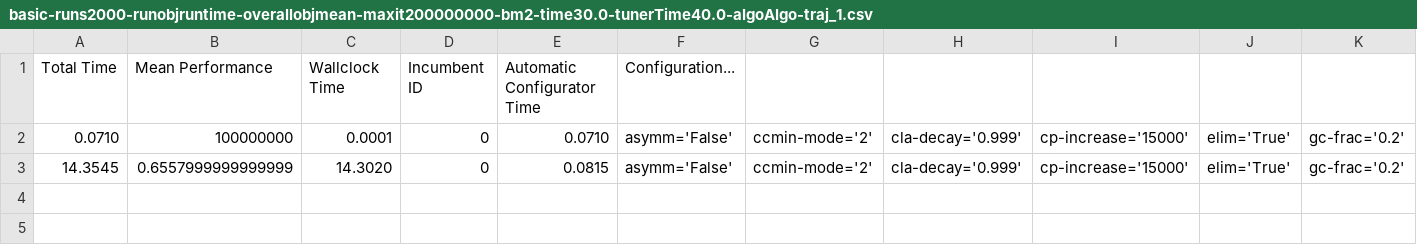
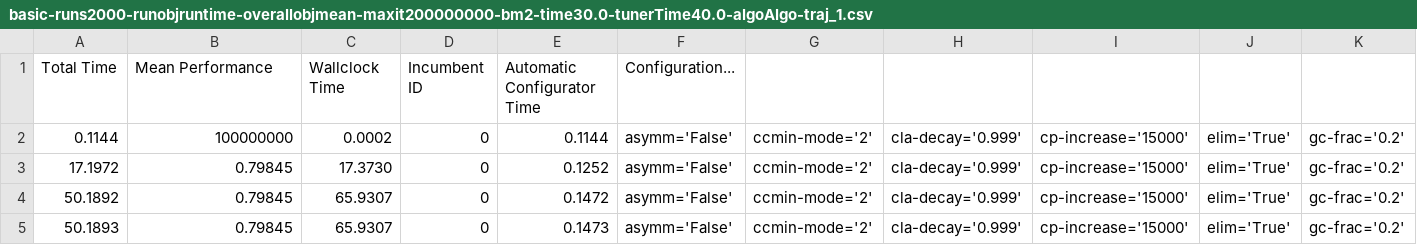
Before and after one commit to jimbou/ParamILS_experimets, a CSV file: example_minisat_hack/paramils-out1/basic-runs2000-runobjruntime-overallobjmean-maxit200000000-bm2-time30.0-tunerTime40.0-algoAlgo-traj_1.csv, drawn as a sheet; only a part is shown; rows hold the shown columns only; the diff names each change by its address in the sheet, - before the commit and + after, or states it on an @@ line.

Commit message:
added 6 new metrics for minisat hack

```diff
--- a/example_minisat_hack/paramils-out1/basic-runs2000-runobjruntime-overallobjmean-maxit200000000-bm2-time30.0-tunerTime40.0-algoAlgo-traj_1.csv
+++ b/example_minisat_hack/paramils-out1/basic-runs2000-runobjruntime-overallobjmean-maxit200000000-bm2-time30.0-tunerTime40.0-algoAlgo-traj_1.csv
-A2: 0.0710
+A2: 0.1144
-C2: 0.0001
+C2: 0.0002
-E2: 0.0710
+E2: 0.1144
-A3: 14.3545
+A3: 17.1972
-B3: 0.6557999999999999
+B3: 0.79845
-C3: 14.3020
+C3: 17.3730
-E3: 0.0815
+E3: 0.1252
+row 4: 50.1892 | 0.79845 | 65.9307 | 0 | 0.1472 | asymm='False' | ccmin-mode='2' | cla-decay='0.999' | cp-increase='15000' | elim='True' | gc-frac='0.2'
+row 5: 50.1893 | 0.79845 | 65.9307 | 0 | 0.1473 | asymm='False' | ccmin-mode='2' | cla-decay='0.999' | cp-increase='15000' | elim='True' | gc-frac='0.2'
```
Also changed, not shown: 41 other files.
